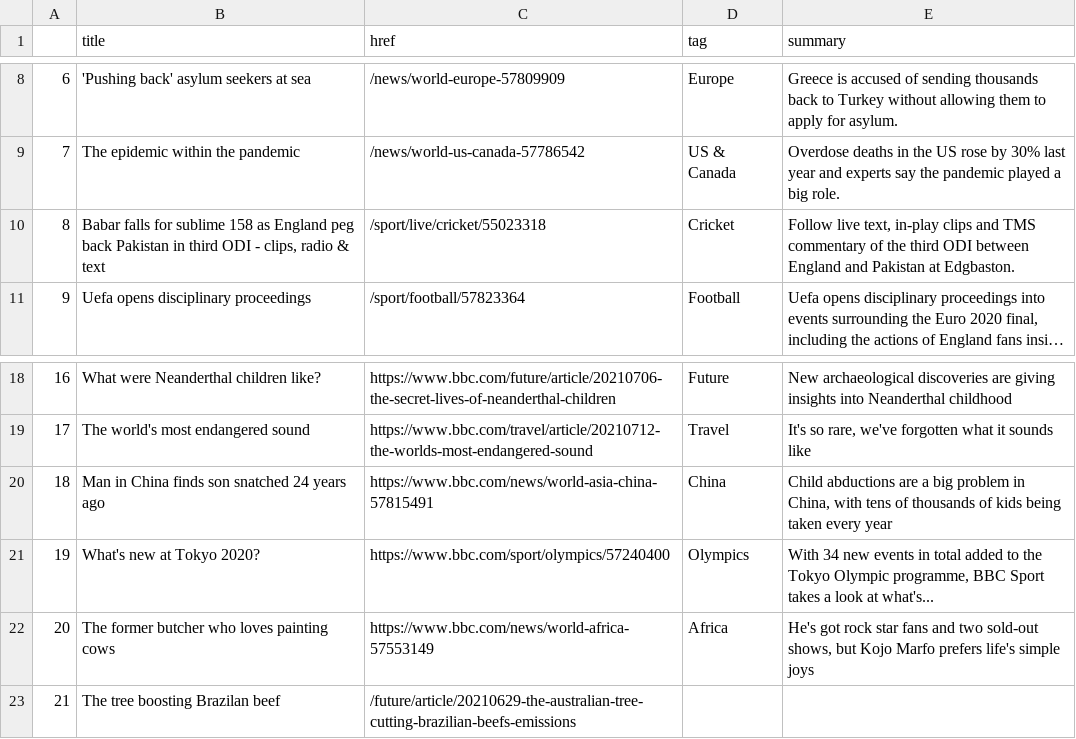
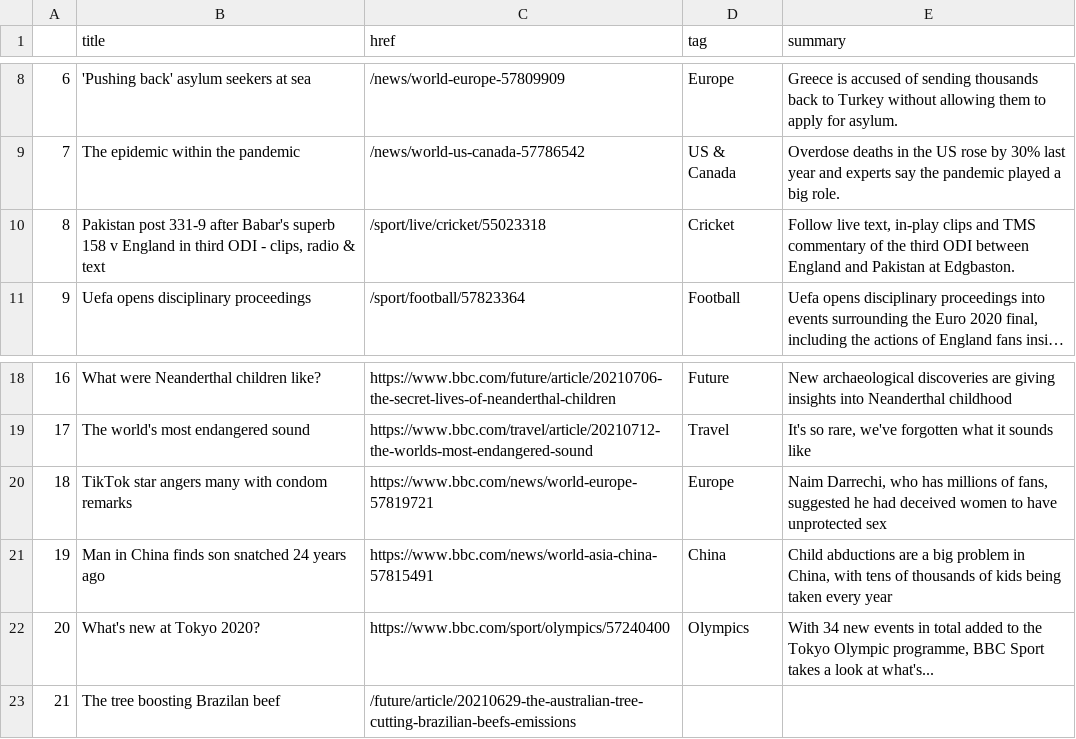
Before and after one commit to bronna/auto-scraper, a CSV file: bbc-headlines.csv, drawn as a sheet; only a part is shown, gaps mark what is left out; long unchanged cells end in …; removed rows and columns are numbered as before the commit, all else as after; the diff names each change by its address in the sheet, - before the commit and + after, or states it on an @@ line.

```diff
--- a/bbc-headlines.csv
+++ b/bbc-headlines.csv
-B10 (title): Babar falls for sublime 158 as England peg back Pakistan in third…
+B10 (title): Pakistan post 331-9 after Babar's superb 158 v England in third…
+row 20: 18 | TikTok star angers many with condom remarks | https://www.bbc.com/news/world-europe-57819721 | Europe | Naim Darrechi, who has millions of fans, suggested he had deceived women to have unprotected sex
@@ column A renumbered between rows 21 and 22 @@
-row 22: 20 | The former butcher who loves painting cows | https://www.bbc.com/news/world-africa-57553149 | Africa | He's got rock star fans and two sold-out shows, but Kojo Marfo prefers life's simple joys
```
